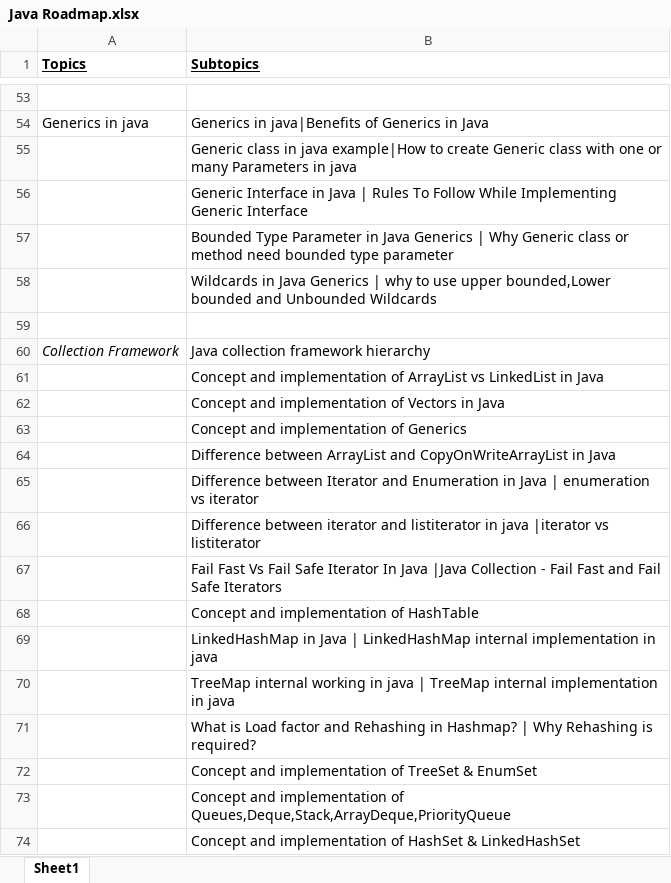
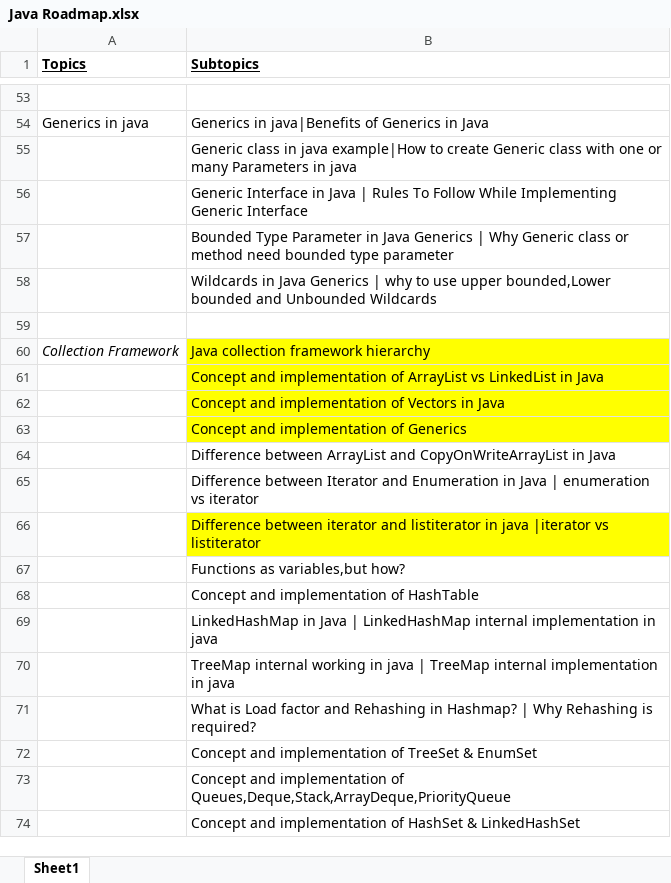
Before and after one commit to Uday-Prajapati/Logic-Lab, an Excel workbook: Documents/Java Roadmap.xlsx, sheet Sheet1, drawn as a sheet; only a part is shown, gaps mark what is left out; values as stored, in another font and other column widths than the file's, no borders; the diff names each change by its address in the sheet, - before the commit and + after, or states it on an @@ line.

```diff
--- a/Documents/Java Roadmap.xlsx (sheet Sheet1)
+++ b/Documents/Java Roadmap.xlsx (sheet Sheet1)
-B60:B63 fill: none
+B60:B63 fill: #FFFF00
-B66 fill: none
+B66 fill: #FFFF00
-B67 (Subtopics): Fail Fast Vs Fail Safe Iterator In Java |Java Collection - Fail Fast and Fail Safe Iterators
+B67 (Subtopics): Functions as variables,but how?
```
Also changed, not shown: 33 other files.
